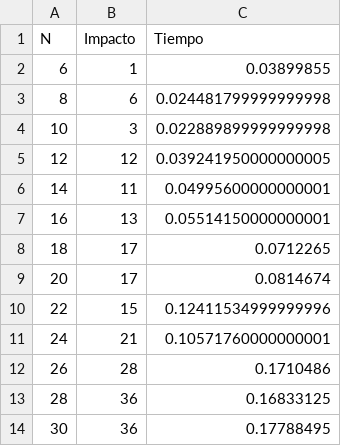
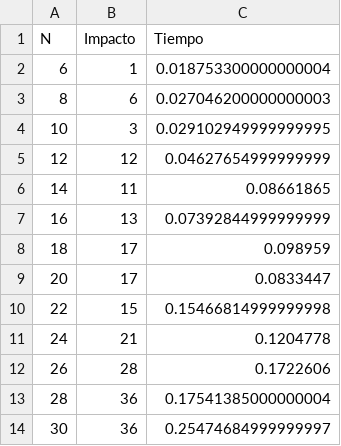
Before and after one commit to sebasbocaccio/AED3-Tp2-Metaheuristicas, a CSV file: Grafo/resultados/Experimento1/h1.csv, drawn as a sheet.

Commit message:
Agrego graficos y primera parte de experimento 3

```diff
--- a/Grafo/resultados/Experimento1/h1.csv
+++ b/Grafo/resultados/Experimento1/h1.csv
@@ -1,14 +1,14 @@
 N,Impacto,Tiempo
-6,1,0.03899855
-8,6,0.024481799999999998
-10,3,0.022889899999999998
-12,12,0.039241950000000005
-14,11,0.04995600000000001
-16,13,0.05514150000000001
-18,17,0.0712265
-20,17,0.0814674
-22,15,0.12411534999999996
-24,21,0.10571760000000001
-26,28,0.1710486
-28,36,0.16833125
-30,36,0.17788495
+6,1,0.018753300000000004
+8,6,0.027046200000000003
+10,3,0.029102949999999995
+12,12,0.04627654999999999
+14,11,0.08661865
+16,13,0.07392844999999999
+18,17,0.098959
+20,17,0.0833447
+22,15,0.15466814999999998
+24,21,0.1204778
+26,28,0.1722606
+28,36,0.17541385000000004
+30,36,0.25474684999999997
```
Also changed, not shown: Grafo/resultados/Experimento1/h2.csv, 7 other files.
